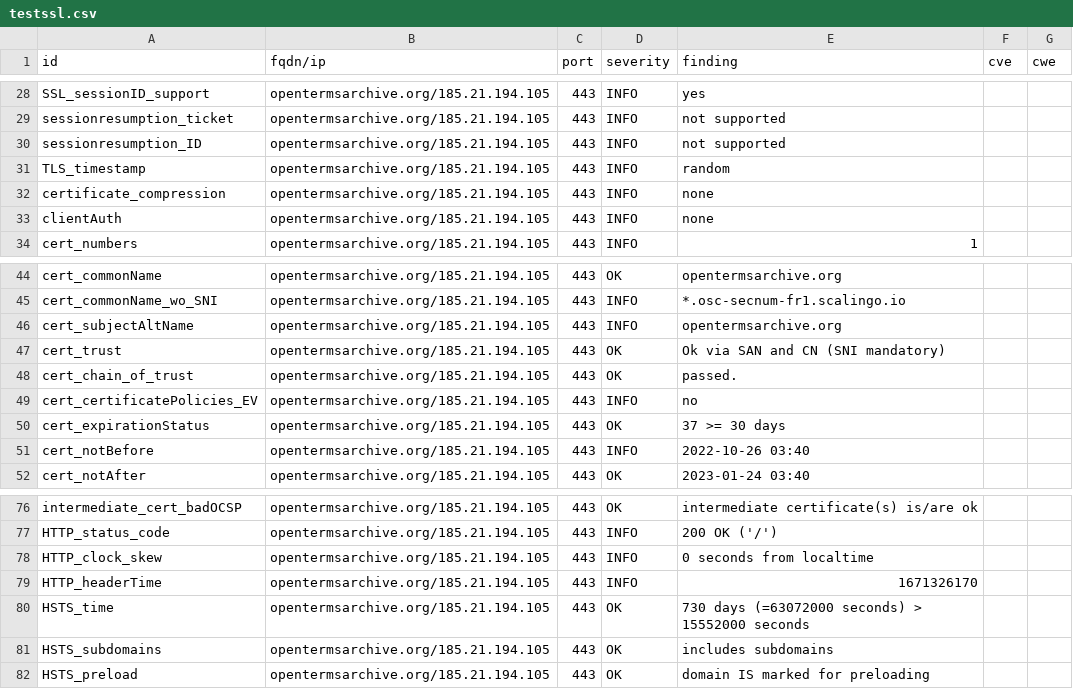
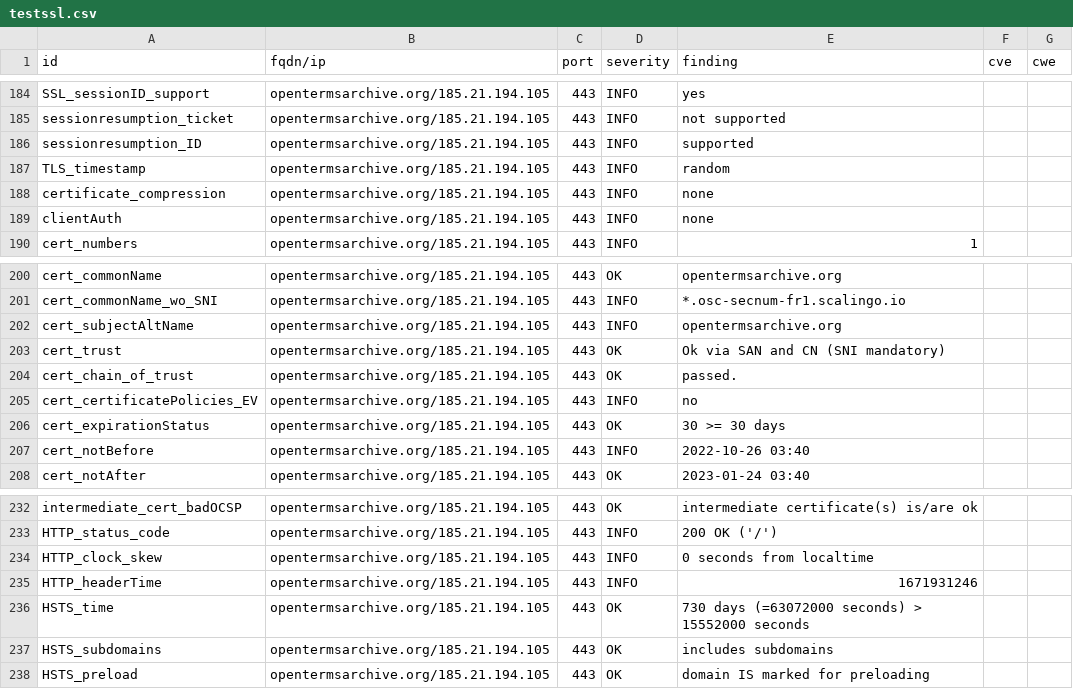
Before and after one commit to OpenTermsArchive/dashlord, a CSV file: results/aHR0cHM6Ly9vcGVudGVybXNhcmNoaXZlLm9yZw==/testssl.csv, drawn as a sheet; only a part is shown, gaps mark what is left out; the diff covers the shown part only.

```diff
--- a/results/aHR0cHM6Ly9vcGVudGVybXNhcmNoaXZlLm9yZw==/testssl.csv
+++ b/results/aHR0cHM6Ly9vcGVudGVybXNhcmNoaXZlLm9yZw==/testssl.csv
@@ -29,3 +185,3 @@
 "sessionresumption_ticket","opentermsarchive.org/185.21.194.105","443","INFO","not supported","",""
-"sessionresumption_ID","opentermsarchive.org/185.21.194.105","443","INFO","not supported","",""
+"sessionresumption_ID","opentermsarchive.org/185.21.194.105","443","INFO","supported","",""
 "TLS_timestamp","opentermsarchive.org/185.21.194.105","443","INFO","random","",""
@@ -49,3 +205,3 @@
 "cert_certificatePolicies_EV","opentermsarchive.org/185.21.194.105","443","INFO","no","",""
-"cert_expirationStatus","opentermsarchive.org/185.21.194.105","443","OK","37 >= 30 days","",""
+"cert_expirationStatus","opentermsarchive.org/185.21.194.105","443","OK","30 >= 30 days","",""
 "cert_notBefore","opentermsarchive.org/185.21.194.105","443","INFO","2022-10-26 03:40","",""
@@ -78,3 +234,3 @@
 "HTTP_clock_skew","opentermsarchive.org/185.21.194.105","443","INFO","0 seconds from localtime","",""
-"HTTP_headerTime","opentermsarchive.org/185.21.194.105","443","INFO","1671326170","",""
+"HTTP_headerTime","opentermsarchive.org/185.21.194.105","443","INFO","1671931246","",""
 "HSTS_time","opentermsarchive.org/185.21.194.105","443","OK","730 days (=63072000 seconds) > 15552000 seconds","",""
```
Also changed, not shown: 3 added rows, 3 removed rows and 153 moved rows elsewhere in this file, 14 other files.
